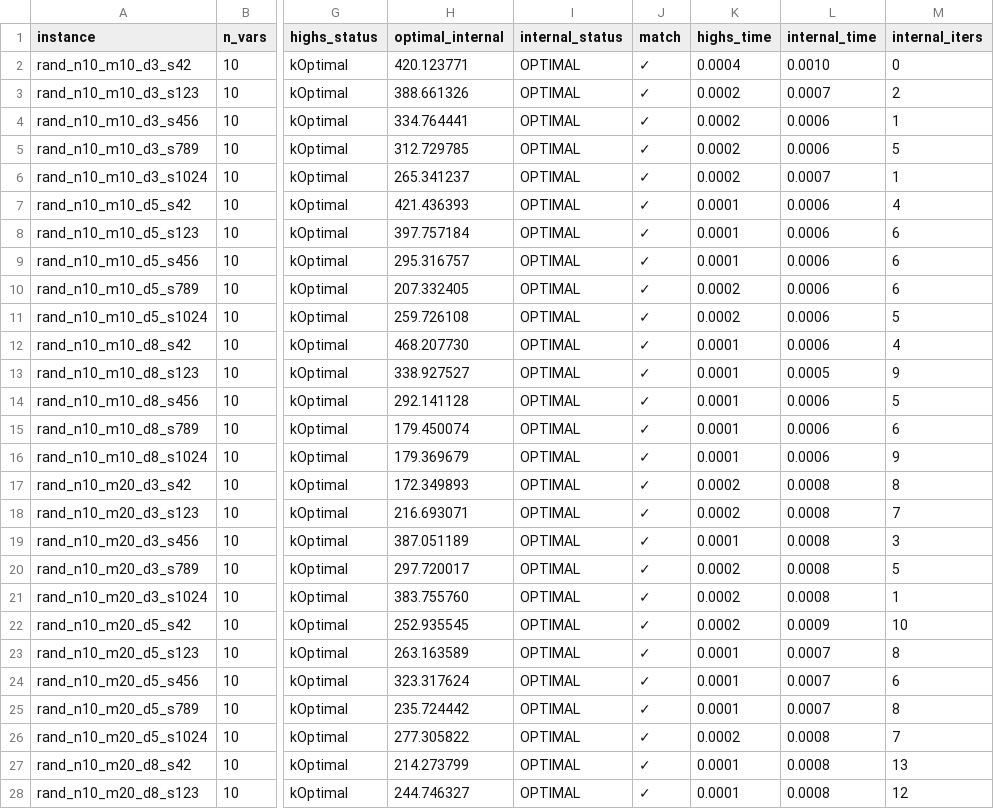
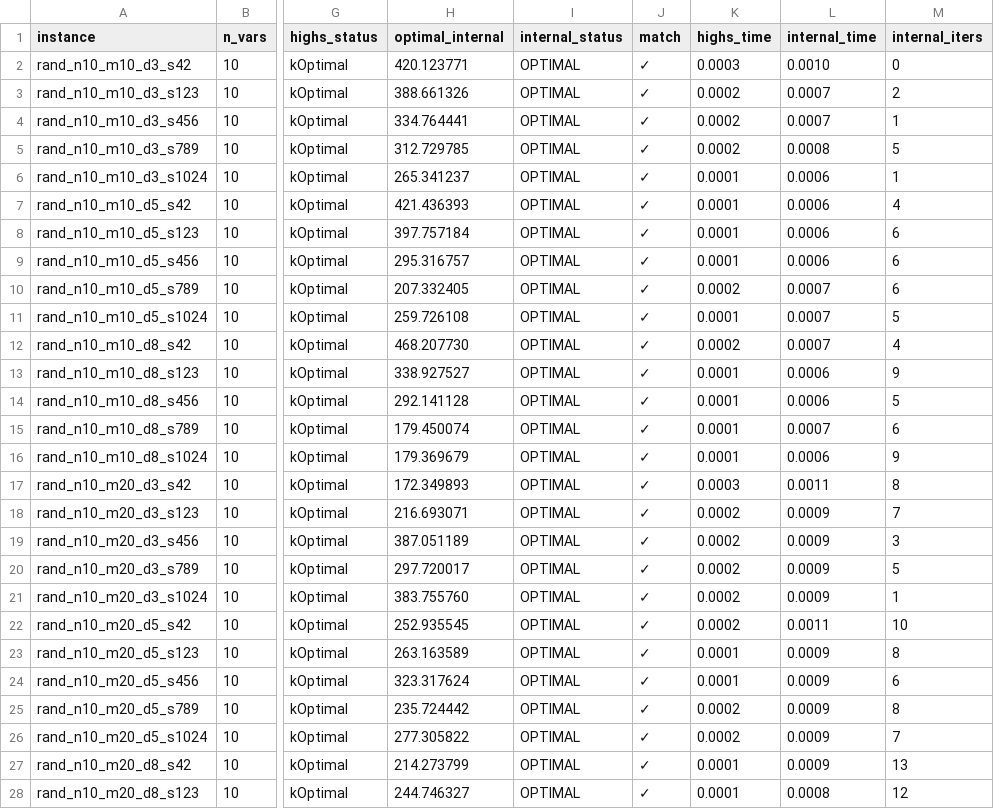
Before and after one commit to yoonsik-jung-opt/clara-opt, a CSV file: benchmarks/instances/random/manifest.csv, drawn as a sheet; only a part is shown, gaps mark what is left out; the diff covers the shown part only; the diff names each change by its address in the sheet, - before the commit and + after, or states it on an @@ line.

```diff
--- a/benchmarks/instances/random/manifest.csv
+++ b/benchmarks/instances/random/manifest.csv
-K2 (highs_time): 0.0004
+K2 (highs_time): 0.0003
-L4 (internal_time): 0.0006
+L4 (internal_time): 0.0007
-L5 (internal_time): 0.0006
+L5 (internal_time): 0.0008
-K6 (highs_time): 0.0002
+K6 (highs_time): 0.0001
-L6 (internal_time): 0.0007
+L6 (internal_time): 0.0006
-L10:L12 (internal_time): 0.0006
+L10:L12 (internal_time): 0.0007
-K11 (highs_time): 0.0002
+K11 (highs_time): 0.0001
-K12 (highs_time): 0.0001
+K12 (highs_time): 0.0002
-L13 (internal_time): 0.0005
+L13 (internal_time): 0.0006
-L15 (internal_time): 0.0006
+L15 (internal_time): 0.0007
-K17 (highs_time): 0.0002
+K17 (highs_time): 0.0003
-L17 (internal_time): 0.0008
+L17 (internal_time): 0.0011
-L18:L21 (internal_time): 0.0008
+L18:L21 (internal_time): 0.0009
-K19 (highs_time): 0.0001
+K19 (highs_time): 0.0002
-L22 (internal_time): 0.0009
+L22 (internal_time): 0.0011
-L23:L25 (internal_time): 0.0007
+L23:L25 (internal_time): 0.0009
-K25 (highs_time): 0.0001
+K25 (highs_time): 0.0002
-L26:L27 (internal_time): 0.0008
+L26:L27 (internal_time): 0.0009
```
Also changed, not shown: 148 edited cells elsewhere in this file, 2 other files.
